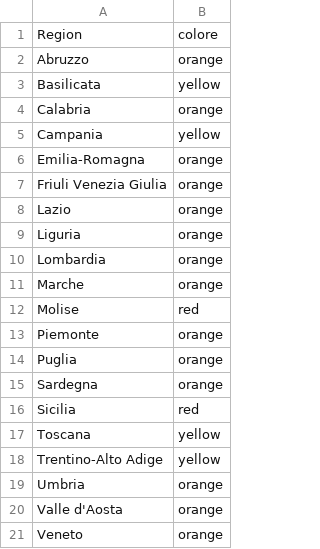
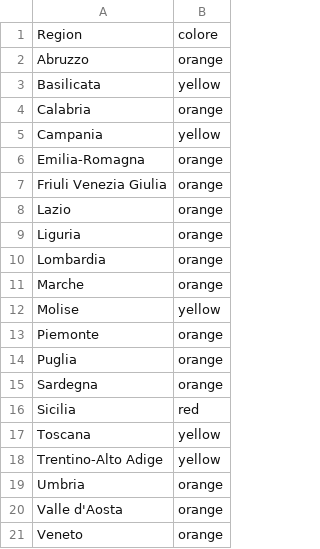
Before and after one commit to AntonioArcodia/DatiRegioneColori, a CSV file: Regioni Colori.csv, drawn as a sheet.

Commit message:
Update Regioni Colori.csv

```diff
--- a/Regioni Colori.csv
+++ b/Regioni Colori.csv
@@ -11,3 +11,3 @@ Lombardia,orange
 Marche,orange
-Molise,red
+Molise,yellow
 Piemonte,orange
```
